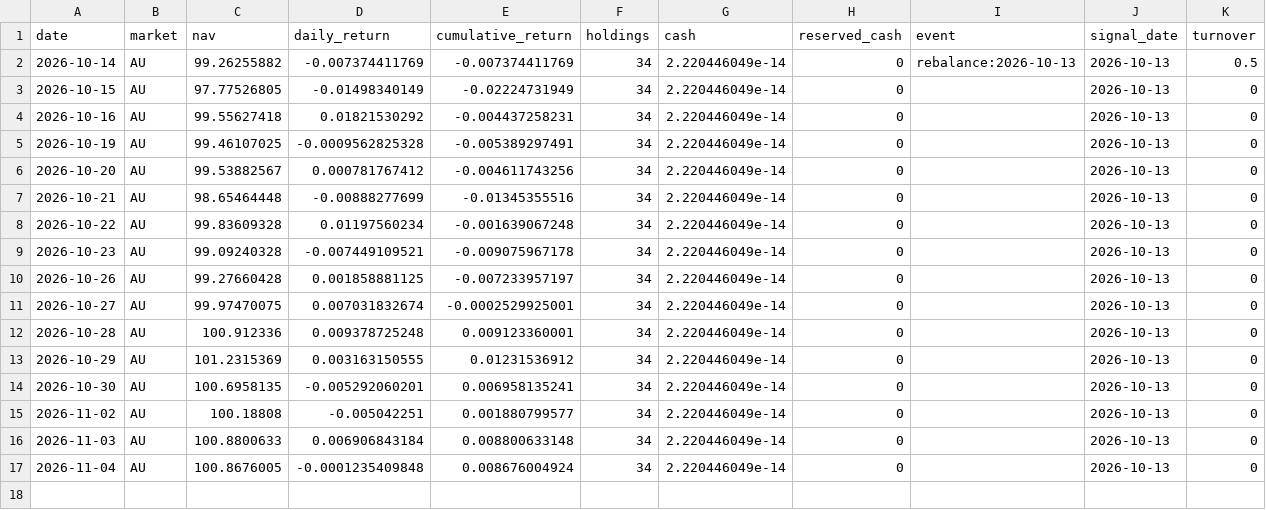
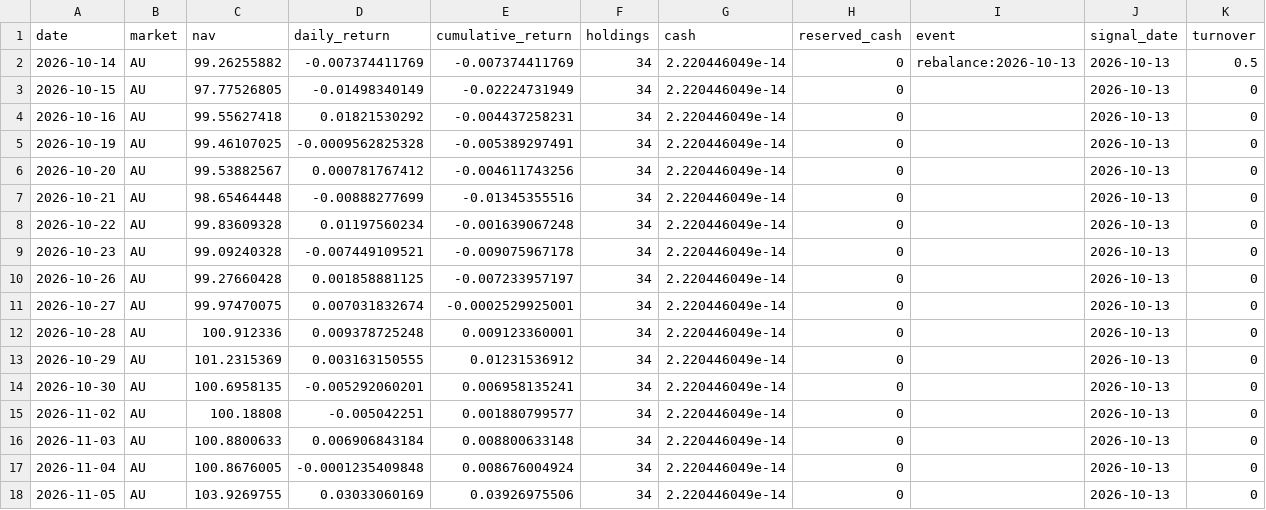
Before and after one commit to hdcapital/fcf-factor, a CSV file: data/performance/AU.csv, drawn as a sheet; the diff names each change by its address in the sheet, - before the commit and + after, or states it on an @@ line.

```diff
--- a/data/performance/AU.csv
+++ b/data/performance/AU.csv
+row 18: 2026-11-05 | AU | 103.9269755 | 0.03033060169 | 0.03926975506 | 34 | 2.220446049e-14 | 0 |  | 2026-10-13 | 0
```
Also changed, not shown: data/performance/US.csv, data/prices/AU/2026-11.csv, 18 other files.
